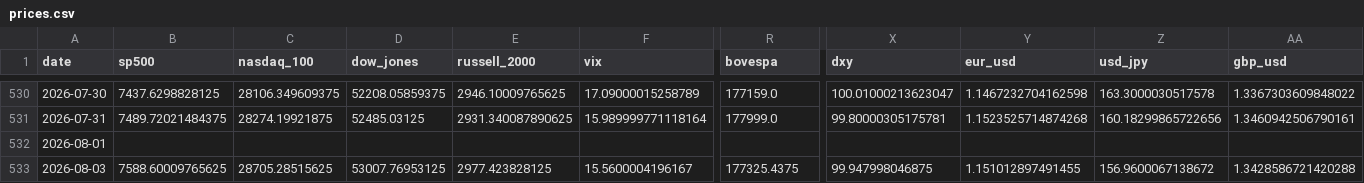
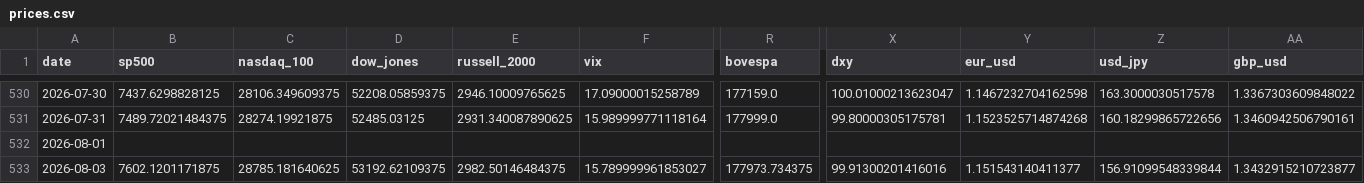
Before and after one commit to mayankmundhrawork-cpu/Transmission-Layer, a CSV file: data/prices.csv, drawn as a sheet; only a part is shown, gaps mark what is left out; the diff covers the shown part only; the diff names each change by its address in the sheet, - before the commit and + after, or states it on an @@ line.

```diff
--- a/data/prices.csv
+++ b/data/prices.csv
-B533 (sp500): 7588.60009765625
+B533 (sp500): 7602.1201171875
-C533 (nasdaq_100): 28705.28515625
+C533 (nasdaq_100): 28785.181640625
-D533 (dow_jones): 53007.76953125
+D533 (dow_jones): 53192.62109375
-E533 (russell_2000): 2977.423828125
+E533 (russell_2000): 2982.50146484375
-F533 (vix): 15.5600004196167
+F533 (vix): 15.789999961853027
-R533 (bovespa): 177325.4375
+R533 (bovespa): 177973.734375
-X533 (dxy): 99.947998046875
+X533 (dxy): 99.91300201416016
-Y533 (eur_usd): 1.151012897491455
+Y533 (eur_usd): 1.151543140411377
-Z533 (usd_jpy): 156.9600067138672
+Z533 (usd_jpy): 156.91099548339844
-AA533 (gbp_usd): 1.3428586721420288
+AA533 (gbp_usd): 1.3432915210723877
```
Also changed, not shown: 36 edited cells elsewhere in this file, 22 other files.
